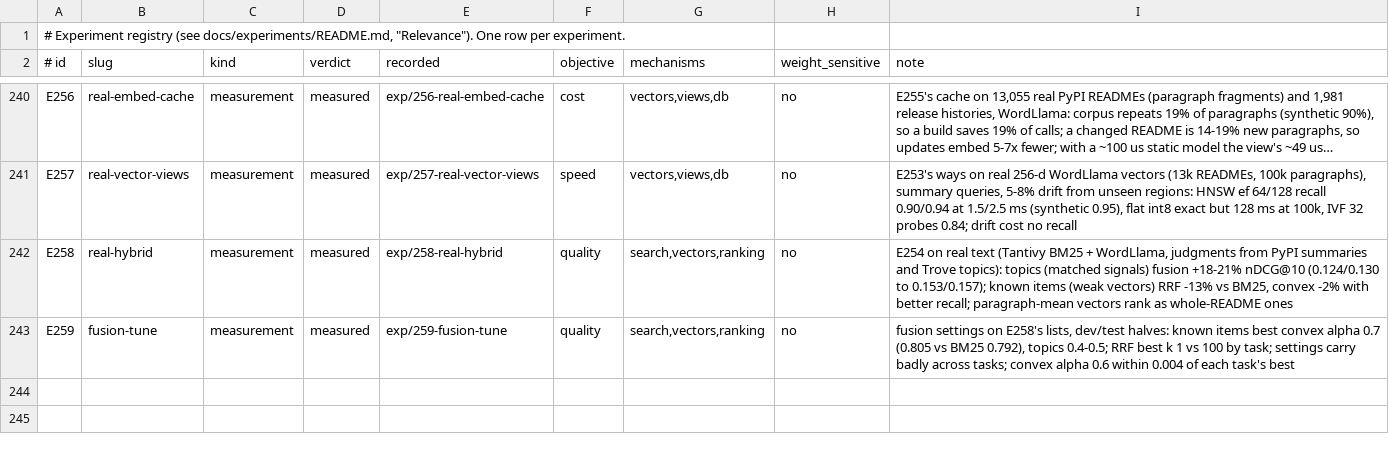
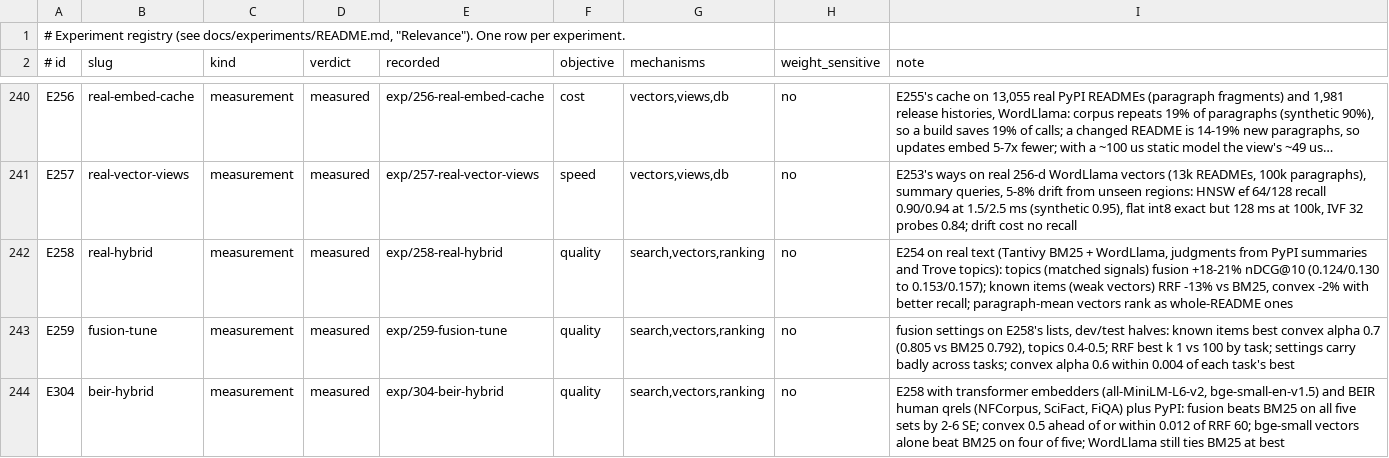
Before and after one commit to han-so1omon/ikam, a TSV file: docs/experiments/registry.tsv, drawn as a sheet; only a part is shown, gaps mark what is left out; long unchanged cells end in …; the diff names each change by its address in the sheet, - before the commit and + after, or states it on an @@ line.

```diff
--- a/docs/experiments/registry.tsv
+++ b/docs/experiments/registry.tsv
+row 244: E304 | beir-hybrid | measurement | measured | exp/304-beir-hybrid | quality | search,vectors,ranking | no | E258 with transformer embedders (all-MiniLM-L6-v2, bge-small-en-v1.5) and BEIR human qrels (NFCorpus, SciFact, FiQA) plus PyPI: fusion beats BM25 on all five sets by 2-6 SE; convex 0.5 ahead of or within 0.012 of RRF 60; bge-small vectors alone beat BM25 on four of five; WordLlama still ties BM25 at best
```
Also changed, not shown: 8 other files.
